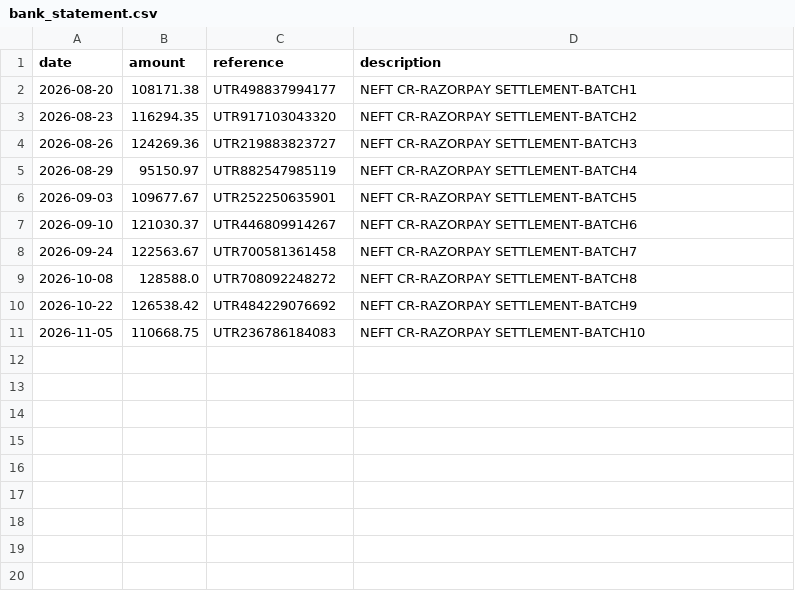
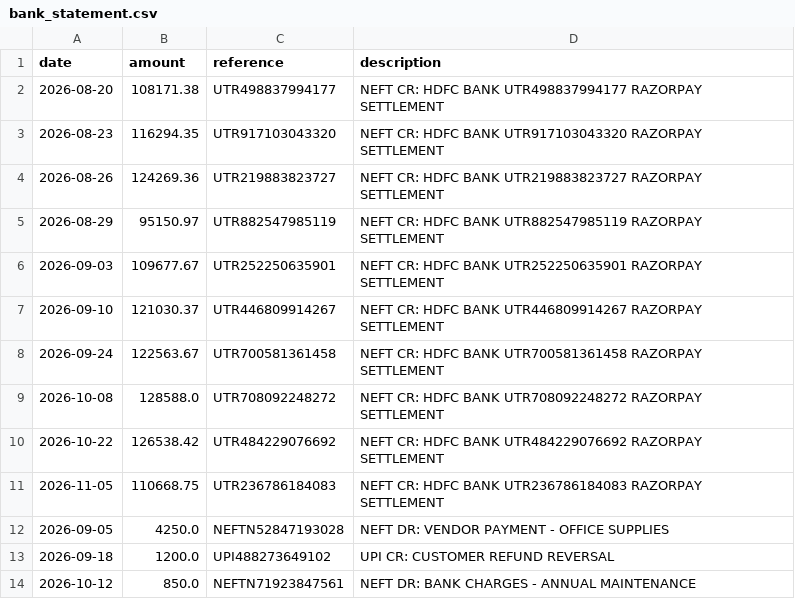
Before and after one commit to Snehaxcse/LedgerTrail, a CSV file: data/bank_statement.csv, drawn as a sheet.

Commit message:
Part A: bank narrations now use realistic Razorpay settlement format (NEFT CR: HDFC BANK [UTR] RAZORPAY SETTLEMENT, no batch ID embedded, matching real-world research). Added 3 unrelated noise transactions, confirmed unmatched. Verified byte-identical amount/date/reference and identical pipeline results throughout.

```diff
--- a/data/bank_statement.csv
+++ b/data/bank_statement.csv
@@ -1,11 +1,14 @@
 date,amount,reference,description
-2026-08-20,108171.38,UTR498837994177,NEFT CR-RAZORPAY SETTLEMENT-BATCH1
-2026-08-23,116294.35,UTR917103043320,NEFT CR-RAZORPAY SETTLEMENT-BATCH2
-2026-08-26,124269.36,UTR219883823727,NEFT CR-RAZORPAY SETTLEMENT-BATCH3
-2026-08-29,95150.97,UTR882547985119,NEFT CR-RAZORPAY SETTLEMENT-BATCH4
-2026-09-03,109677.67,UTR252250635901,NEFT CR-RAZORPAY SETTLEMENT-BATCH5
-2026-09-10,121030.37,UTR446809914267,NEFT CR-RAZORPAY SETTLEMENT-BATCH6
-2026-09-24,122563.67,UTR700581361458,NEFT CR-RAZORPAY SETTLEMENT-BATCH7
-2026-10-08,128588.0,UTR708092248272,NEFT CR-RAZORPAY SETTLEMENT-BATCH8
-2026-10-22,126538.42,UTR484229076692,NEFT CR-RAZORPAY SETTLEMENT-BATCH9
-2026-11-05,110668.75,UTR236786184083,NEFT CR-RAZORPAY SETTLEMENT-BATCH10
+2026-08-20,108171.38,UTR498837994177,NEFT CR: HDFC BANK UTR498837994177 RAZORPAY SETTLEMENT
+2026-08-23,116294.35,UTR917103043320,NEFT CR: HDFC BANK UTR917103043320 RAZORPAY SETTLEMENT
+2026-08-26,124269.36,UTR219883823727,NEFT CR: HDFC BANK UTR219883823727 RAZORPAY SETTLEMENT
+2026-08-29,95150.97,UTR882547985119,NEFT CR: HDFC BANK UTR882547985119 RAZORPAY SETTLEMENT
+2026-09-03,109677.67,UTR252250635901,NEFT CR: HDFC BANK UTR252250635901 RAZORPAY SETTLEMENT
+2026-09-10,121030.37,UTR446809914267,NEFT CR: HDFC BANK UTR446809914267 RAZORPAY SETTLEMENT
+2026-09-24,122563.67,UTR700581361458,NEFT CR: HDFC BANK UTR700581361458 RAZORPAY SETTLEMENT
+2026-10-08,128588.0,UTR708092248272,NEFT CR: HDFC BANK UTR708092248272 RAZORPAY SETTLEMENT
+2026-10-22,126538.42,UTR484229076692,NEFT CR: HDFC BANK UTR484229076692 RAZORPAY SETTLEMENT
+2026-11-05,110668.75,UTR236786184083,NEFT CR: HDFC BANK UTR236786184083 RAZORPAY SETTLEMENT
+2026-09-05,4250.0,NEFTN52847193028,NEFT DR: VENDOR PAYMENT - OFFICE SUPPLIES
+2026-09-18,1200.0,UPI488273649102,UPI CR: CUSTOMER REFUND REVERSAL
+2026-10-12,850.0,NEFTN71923847561,NEFT DR: BANK CHARGES - ANNUAL MAINTENANCE
```
Also changed, not shown: 1 other file.
